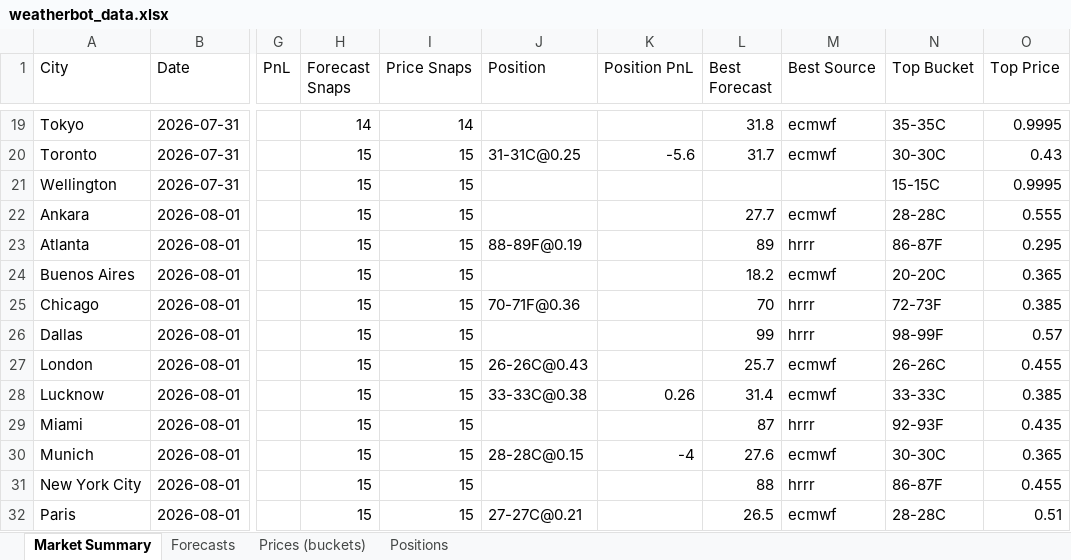
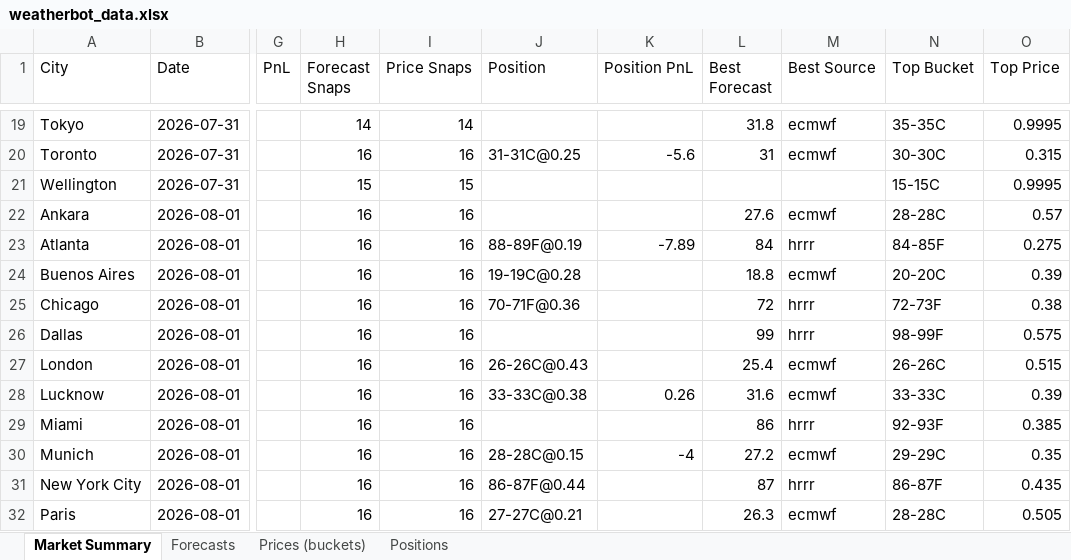
Before and after one commit to my6699/weatherbot-collector, an Excel workbook: data/weatherbot_data.xlsx, sheet Market Summary, drawn as a sheet; only a part is shown, gaps mark what is left out; values as stored, in another font and other column widths than the file's, no borders; the diff covers the shown part only; the diff names each change by its address in the sheet, - before the commit and + after, or states it on an @@ line.

```diff
--- a/data/weatherbot_data.xlsx (sheet Market Summary)
+++ b/data/weatherbot_data.xlsx (sheet Market Summary)
-H20 (Forecast Snaps): 15
+H20 (Forecast Snaps): 16
-I20 (Price Snaps): 15
+I20 (Price Snaps): 16
-L20 (Best Forecast): 31.7
+L20 (Best Forecast): 31
-O20 (Top Price): 0.43
+O20 (Top Price): 0.315
-H22:H32 (Forecast Snaps): 15
+H22:H32 (Forecast Snaps): 16
-I22:I32 (Price Snaps): 15
+I22:I32 (Price Snaps): 16
-L22 (Best Forecast): 27.7
+L22 (Best Forecast): 27.6
-O22 (Top Price): 0.555
+O22 (Top Price): 0.57
-K23 (Position PnL): (empty)
+K23 (Position PnL): -7.89
-L23 (Best Forecast): 89
+L23 (Best Forecast): 84
-N23 (Top Bucket): 86-87F
+N23 (Top Bucket): 84-85F
-O23 (Top Price): 0.295
+O23 (Top Price): 0.275
-J24 (Position): (empty)
+J24 (Position): 19-19C@0.28
-L24 (Best Forecast): 18.2
+L24 (Best Forecast): 18.8
-O24 (Top Price): 0.365
+O24 (Top Price): 0.39
-L25 (Best Forecast): 70
+L25 (Best Forecast): 72
-O25 (Top Price): 0.385
+O25 (Top Price): 0.38
-O26 (Top Price): 0.57
+O26 (Top Price): 0.575
-L27 (Best Forecast): 25.7
+L27 (Best Forecast): 25.4
-O27 (Top Price): 0.455
+O27 (Top Price): 0.515
-L28 (Best Forecast): 31.4
+L28 (Best Forecast): 31.6
-O28 (Top Price): 0.385
+O28 (Top Price): 0.39
-L29 (Best Forecast): 87
+L29 (Best Forecast): 86
-O29 (Top Price): 0.435
+O29 (Top Price): 0.385
-L30 (Best Forecast): 27.6
+L30 (Best Forecast): 27.2
-N30 (Top Bucket): 30-30C
+N30 (Top Bucket): 29-29C
-O30 (Top Price): 0.365
+O30 (Top Price): 0.35
-J31 (Position): (empty)
+J31 (Position): 86-87F@0.44
-L31 (Best Forecast): 88
+L31 (Best Forecast): 87
-O31 (Top Price): 0.455
+O31 (Top Price): 0.435
-L32 (Best Forecast): 26.5
+L32 (Best Forecast): 26.3
-O32 (Top Price): 0.51
+O32 (Top Price): 0.505
```
Also changed, not shown: 132 edited cells elsewhere in this sheet, sheet Prices (buckets), sheet Forecasts, sheet Positions, 46 other files.
